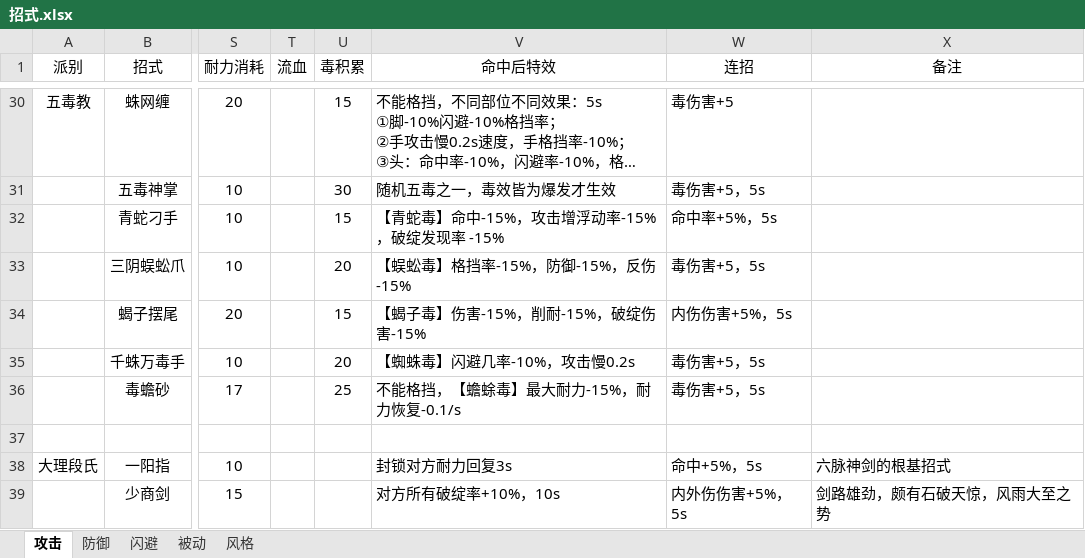
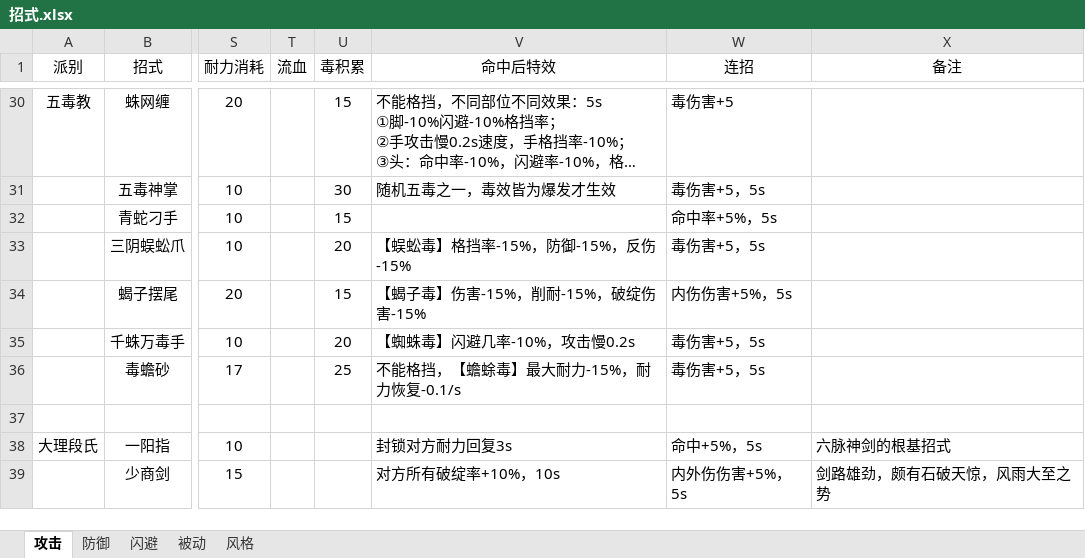
Before and after one commit to pealpool/kungfu, an Excel workbook: plan/招式.xlsx, sheet 攻击, drawn as a sheet; only a part is shown, gaps mark what is left out; long unchanged cells end in …; values as stored, in another font and other column widths than the file's, no borders; conditional formats not drawn; the diff names each change by its address in the sheet, - before the commit and + after, or states it on an @@ line.

```diff
--- a/plan/招式.xlsx (sheet 攻击)
+++ b/plan/招式.xlsx (sheet 攻击)
-V32 (命中后特效): 【青蛇毒】命中-15%，攻击增浮动率-15%，破绽发现率 -15%
+V32 (命中后特效): (empty)
```
Also changed, not shown: 2 other files.
